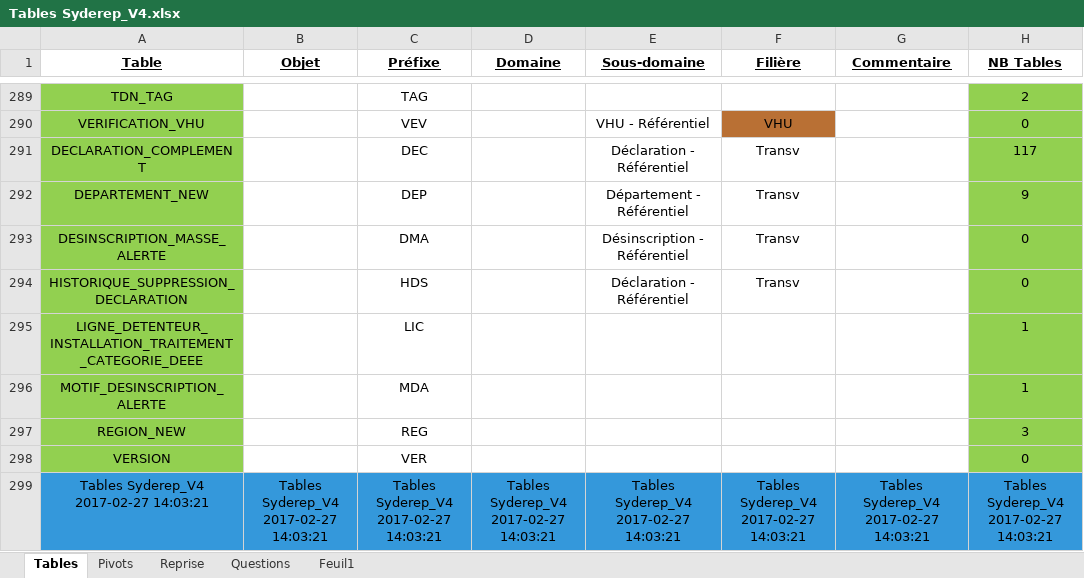
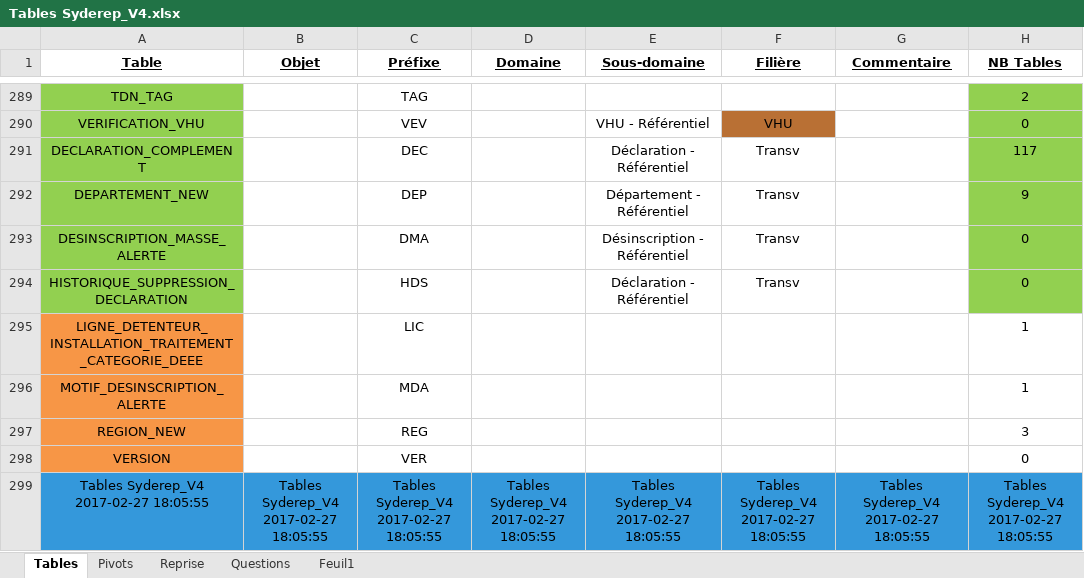
Before and after one commit to borisdagnon/SydPHP_Excel, an Excel workbook: uploads/Tables Syderep_V4.xlsx, sheet Tables, drawn as a sheet; only a part is shown, gaps mark what is left out; values as stored, in another font and other column widths than the file's, no borders; the diff names each change by its address in the sheet, - before the commit and + after, or states it on an @@ line.

```diff
--- a/uploads/Tables Syderep_V4.xlsx (sheet Tables)
+++ b/uploads/Tables Syderep_V4.xlsx (sheet Tables)
-A295:A298 fill: #92D050
+A295:A298 fill: #F79646
-H295:H298 fill: #92D050
+H295:H298 fill: none
-A299 (Table): Tables Syderep_V4 2017-02-27 14:03:21
+A299 (Table): Tables Syderep_V4 2017-02-27 18:05:55
-B299 (Objet): Tables Syderep_V4 2017-02-27 14:03:21
+B299 (Objet): Tables Syderep_V4 2017-02-27 18:05:55
-C299 (Préfixe): Tables Syderep_V4 2017-02-27 14:03:21
+C299 (Préfixe): Tables Syderep_V4 2017-02-27 18:05:55
-D299 (Domaine): Tables Syderep_V4 2017-02-27 14:03:21
+D299 (Domaine): Tables Syderep_V4 2017-02-27 18:05:55
-E299 (Sous-domaine): Tables Syderep_V4 2017-02-27 14:03:21
+E299 (Sous-domaine): Tables Syderep_V4 2017-02-27 18:05:55
-F299 (Filière): Tables Syderep_V4 2017-02-27 14:03:21
+F299 (Filière): Tables Syderep_V4 2017-02-27 18:05:55
-G299 (Commentaire): Tables Syderep_V4 2017-02-27 14:03:21
+G299 (Commentaire): Tables Syderep_V4 2017-02-27 18:05:55
-H299 (NB Tables): Tables Syderep_V4 2017-02-27 14:03:21
+H299 (NB Tables): Tables Syderep_V4 2017-02-27 18:05:55
```
Also changed, not shown: uploads/VHU_Syderep.xlsx, uploads/VHU_Syderep_copie.xlsx, 9 other files.
